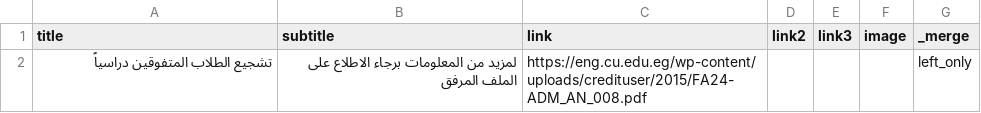
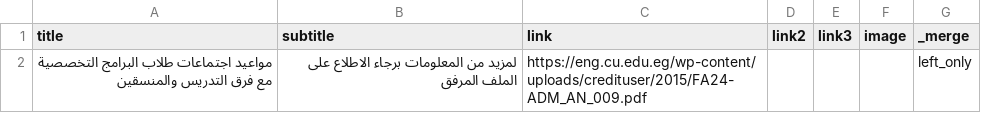
Before and after one commit to yousefwmorsy/cufe-step-updates, a CSV file: difference.csv, drawn as a sheet.

```diff
--- a/difference.csv
+++ b/difference.csv
@@ -1,2 +1,2 @@
 title,subtitle,link,link2,link3,image,_merge
-تشجيع الطلاب المتفوقين دراسياً,لمزيد من المعلومات برجاء الاطلاع على الملف المرفق,https://eng.cu.edu.eg/wp-content/uploads/credituser/2015/FA24-ADM_AN_008.pdf,,,,left_only
+مواعيد اجتماعات طلاب البرامج التخصصية مع فرق التدريس والمنسقين,لمزيد من المعلومات برجاء الاطلاع على الملف المرفق,https://eng.cu.edu.eg/wp-content/uploads/credituser/2015/FA24-ADM_AN_009.pdf,,,,left_only
```
Also changed, not shown: previous_announcement.csv.
